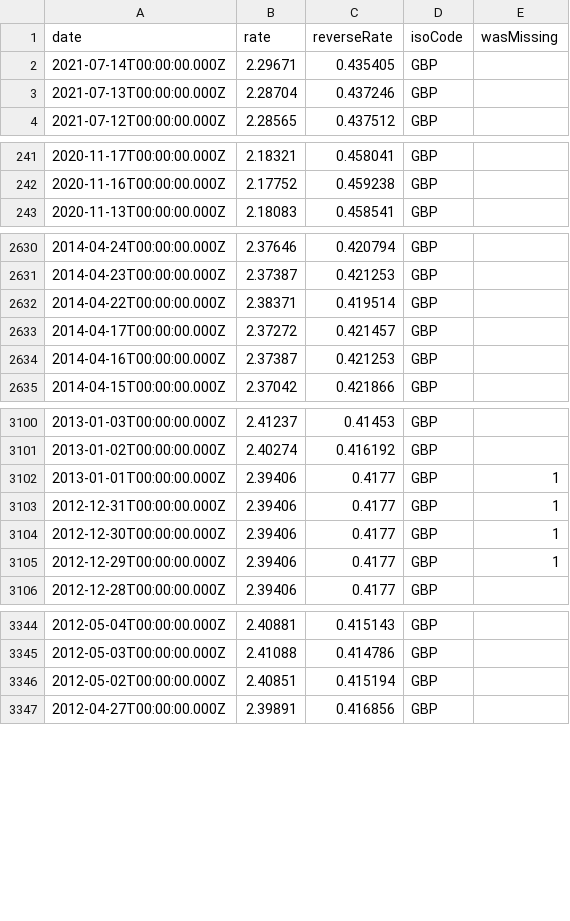
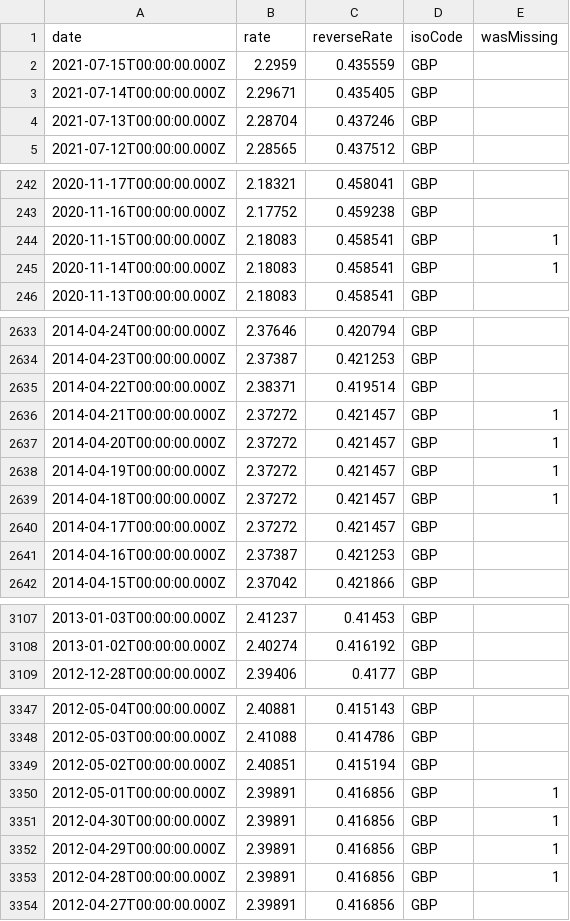
Before and after one commit to LubomirGeorgiev/bnb-currency-exchange-rates, a CSV file: data/GBP.csv, drawn as a sheet; only a part is shown, gaps mark what is left out; removed rows and columns are numbered as before the commit, all else as after; the diff covers the shown part only; the diff names each change by its address in the sheet, - before the commit and + after, or states it on an @@ line.

Commit message:
Update exchange rates

```diff
--- a/data/GBP.csv
+++ b/data/GBP.csv
+row 2: 2021-07-15T00:00:00.000Z | 2.2959 | 0.435559 | GBP
+row 244: 2020-11-15T00:00:00.000Z | 2.18083 | 0.458541 | GBP | 1
+row 245: 2020-11-14T00:00:00.000Z | 2.18083 | 0.458541 | GBP | 1
+row 2636: 2014-04-21T00:00:00.000Z | 2.37272 | 0.421457 | GBP | 1
+row 2637: 2014-04-20T00:00:00.000Z | 2.37272 | 0.421457 | GBP | 1
+row 2638: 2014-04-19T00:00:00.000Z | 2.37272 | 0.421457 | GBP | 1
+row 2639: 2014-04-18T00:00:00.000Z | 2.37272 | 0.421457 | GBP | 1
-row 3102: 2013-01-01T00:00:00.000Z | 2.39406 | 0.4177 | GBP | 1
-row 3103: 2012-12-31T00:00:00.000Z | 2.39406 | 0.4177 | GBP | 1
-row 3104: 2012-12-30T00:00:00.000Z | 2.39406 | 0.4177 | GBP | 1
-row 3105: 2012-12-29T00:00:00.000Z | 2.39406 | 0.4177 | GBP | 1
+row 3350: 2012-05-01T00:00:00.000Z | 2.39891 | 0.416856 | GBP | 1
+row 3351: 2012-04-30T00:00:00.000Z | 2.39891 | 0.416856 | GBP | 1
+row 3352: 2012-04-29T00:00:00.000Z | 2.39891 | 0.416856 | GBP | 1
+row 3353: 2012-04-28T00:00:00.000Z | 2.39891 | 0.416856 | GBP | 1
```
Also changed, not shown: 6 added rows and 6 removed rows elsewhere in this file, data/AUD.csv, data/CAD.csv, 39 other files.
